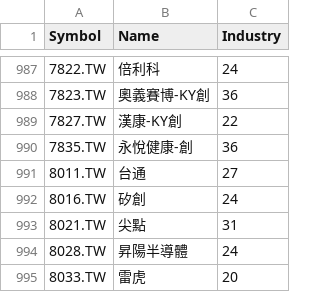
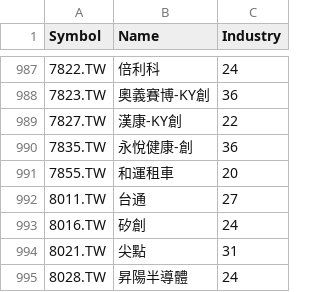
Before and after one commit to benjaminpo/finance-dataset, a CSV file: config/listings/twse-listed-symbols.csv, drawn as a sheet; only a part is shown, gaps mark what is left out; the shorter side is filled out with more unchanged rows.

```diff
--- a/config/listings/twse-listed-symbols.csv
+++ b/config/listings/twse-listed-symbols.csv
@@ -990,2 +990,3 @@ Symbol,Name,Industry
 7835.TW,永悅健康-創,36
+7855.TW,和運租車,20
 8011.TW,台通,27
```
Also changed, not shown: config/listings/krx-listed-symbols.csv, config/listings/tse-listed-symbols.csv.
